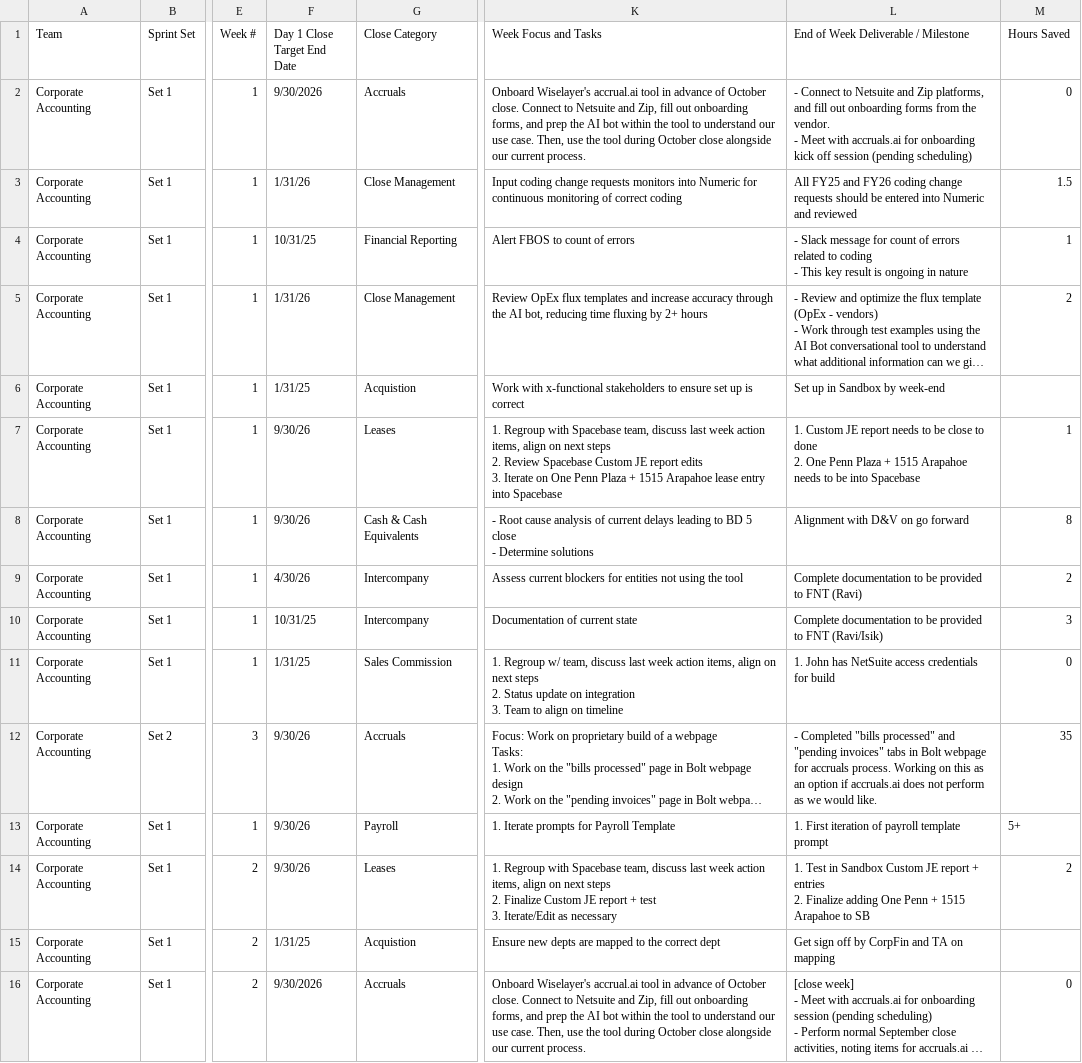
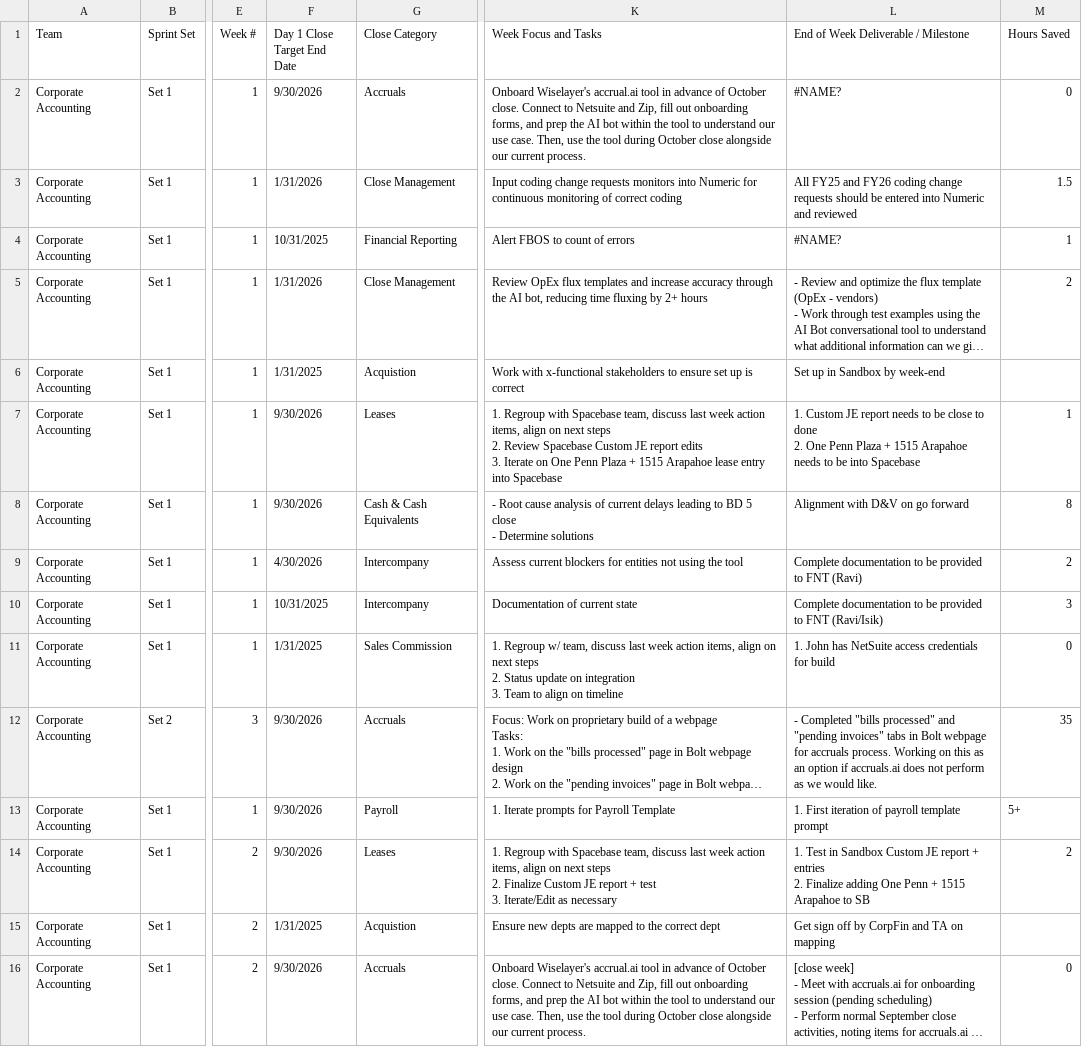
Before and after one commit to rrusso33/Day-1-Close-Roadmap-, a CSV file: roadmap_data.csv, drawn as a sheet; only a part is shown, gaps mark what is left out; long unchanged cells end in …; ↵ is a line break in a cell; the diff covers the shown part only; the diff names each change by its address in the sheet, - before the commit and + after, or states it on an @@ line.

```diff
--- a/roadmap_data.csv
+++ b/roadmap_data.csv
-L2: - Connect to Netsuite and Zip platforms, and fill out onboarding forms from the vendor. ↵ - Meet with accruals.ai for onboarding kick off session (pending scheduling)
+L2: #NAME?
-F3 (Day 1 Close Target End Date): 1/31/26
+F3 (Day 1 Close Target End Date): 1/31/2026
-F4 (Day 1 Close Target End Date): 10/31/25
+F4 (Day 1 Close Target End Date): 10/31/2025
-L4: - Slack message for count of errors related to coding ↵ - This key result is ongoing in nature
+L4: #NAME?
-F5 (Day 1 Close Target End Date): 1/31/26
+F5 (Day 1 Close Target End Date): 1/31/2026
-F6 (Day 1 Close Target End Date): 1/31/25
+F6 (Day 1 Close Target End Date): 1/31/2025
-F7:F8 (Day 1 Close Target End Date): 9/30/26
+F7:F8 (Day 1 Close Target End Date): 9/30/2026
-F9 (Day 1 Close Target End Date): 4/30/26
+F9 (Day 1 Close Target End Date): 4/30/2026
-F10 (Day 1 Close Target End Date): 10/31/25
+F10 (Day 1 Close Target End Date): 10/31/2025
-F11 (Day 1 Close Target End Date): 1/31/25
+F11 (Day 1 Close Target End Date): 1/31/2025
-F12:F14 (Day 1 Close Target End Date): 9/30/26
+F12:F14 (Day 1 Close Target End Date): 9/30/2026
-F15 (Day 1 Close Target End Date): 1/31/25
+F15 (Day 1 Close Target End Date): 1/31/2025
```
Also changed, not shown: 142 edited cells elsewhere in this file.
